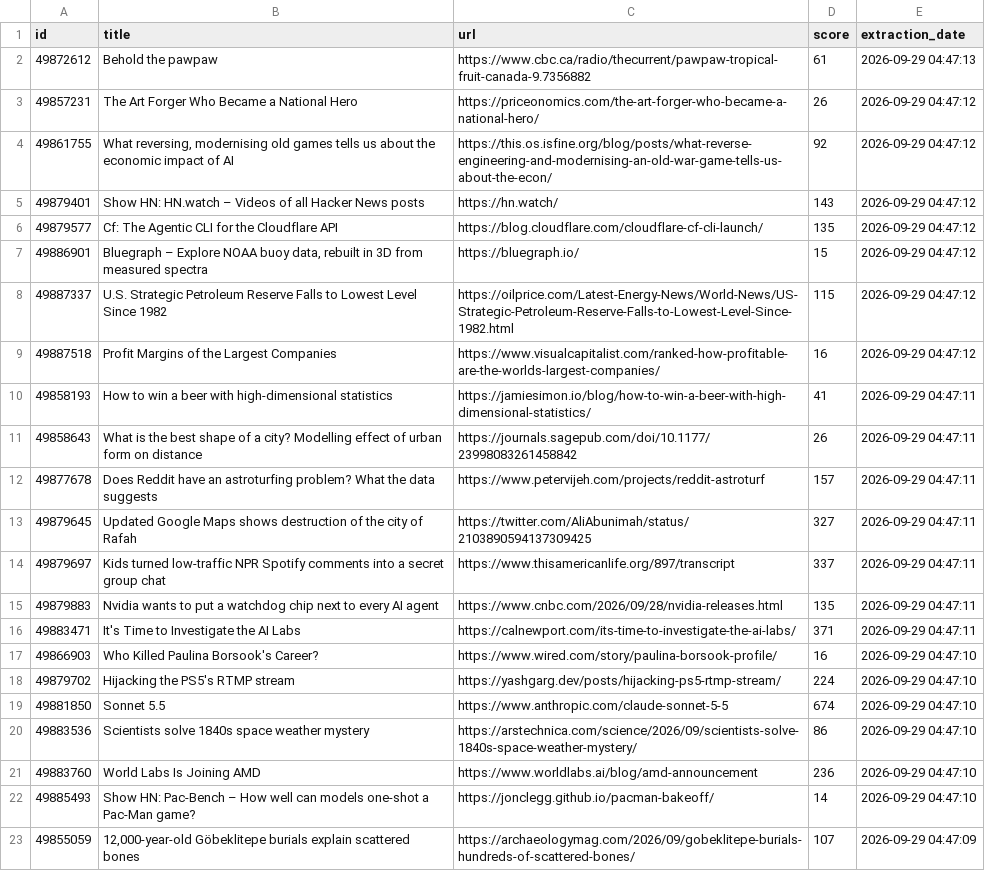
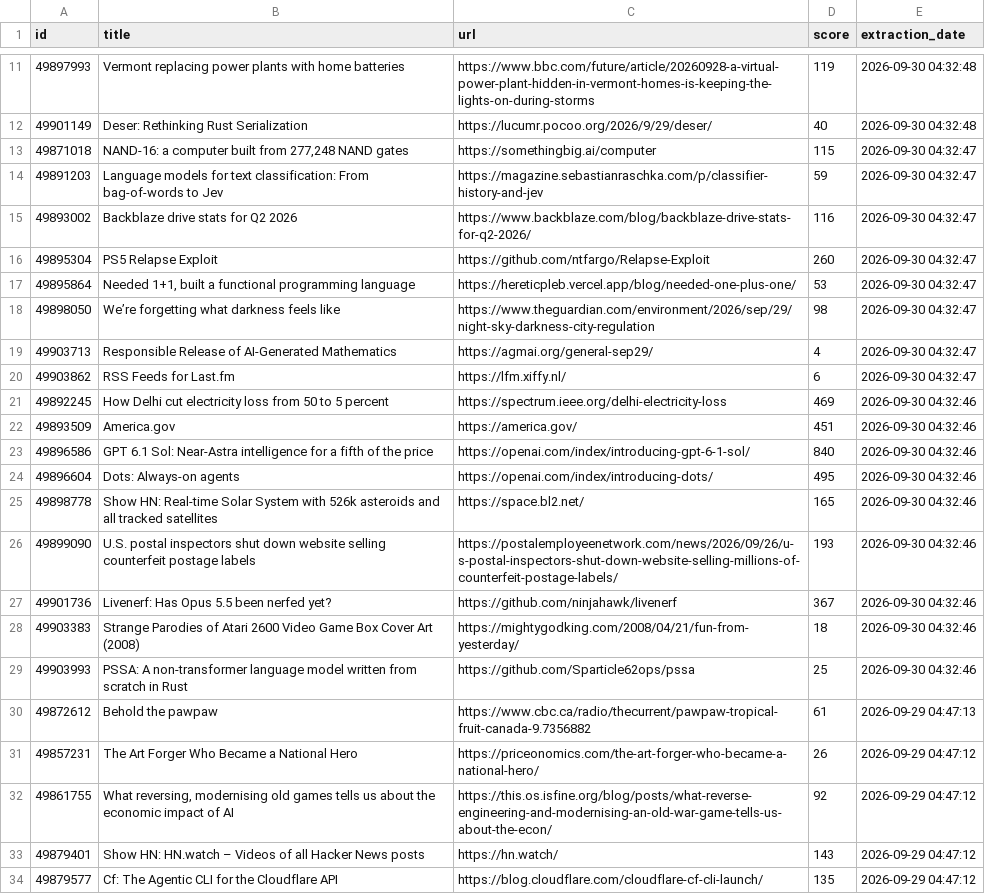
Before and after one commit to shakeel4451/cloud-automated-ETL-pipeline, a CSV file: daily_report.csv, drawn as a sheet; only a part is shown, gaps mark what is left out; the shorter side is filled out with more unchanged rows; the diff covers the shown part only; the diff names each change by its address in the sheet, - before the commit and + after, or states it on an @@ line.

```diff
--- a/daily_report.csv
+++ b/daily_report.csv
+row 11: 49897993 | Vermont replacing power plants with home batteries | https://www.bbc.com/future/article/20260928-a-virtual-power-plant-hidden-in-vermont-homes-is-keeping-the-lights-on-during-storms | 119 | 2026-09-30 04:32:48
+row 12: 49901149 | Deser: Rethinking Rust Serialization | https://lucumr.pocoo.org/2026/9/29/deser/ | 40 | 2026-09-30 04:32:48
+row 13: 49871018 | NAND-16: a computer built from 277,248 NAND gates | https://somethingbig.ai/computer | 115 | 2026-09-30 04:32:47
+row 14: 49891203 | Language models for text classification: From bag-of-words to Jev | https://magazine.sebastianraschka.com/p/classifier-history-and-jev | 59 | 2026-09-30 04:32:47
+row 15: 49893002 | Backblaze drive stats for Q2 2026 | https://www.backblaze.com/blog/backblaze-drive-stats-for-q2-2026/ | 116 | 2026-09-30 04:32:47
+row 16: 49895304 | PS5 Relapse Exploit | https://github.com/ntfargo/Relapse-Exploit | 260 | 2026-09-30 04:32:47
+row 17: 49895864 | Needed 1+1, built a functional programming language | https://hereticpleb.vercel.app/blog/needed-one-plus-one/ | 53 | 2026-09-30 04:32:47
+row 18: 49898050 | We’re forgetting what darkness feels like | https://www.theguardian.com/environment/2026/sep/29/night-sky-darkness-city-regulation | 98 | 2026-09-30 04:32:47
+row 19: 49903713 | Responsible Release of AI-Generated Mathematics | https://agmai.org/general-sep29/ | 4 | 2026-09-30 04:32:47
+row 20: 49903862 | RSS Feeds for Last.fm | https://lfm.xiffy.nl/ | 6 | 2026-09-30 04:32:47
+row 21: 49892245 | How Delhi cut electricity loss from 50 to 5 percent | https://spectrum.ieee.org/delhi-electricity-loss | 469 | 2026-09-30 04:32:46
+row 22: 49893509 | America.gov | https://america.gov/ | 451 | 2026-09-30 04:32:46
+row 23: 49896586 | GPT 6.1 Sol: Near-Astra intelligence for a fifth of the price | https://openai.com/index/introducing-gpt-6-1-sol/ | 840 | 2026-09-30 04:32:46
+row 24: 49896604 | Dots: Always-on agents | https://openai.com/index/introducing-dots/ | 495 | 2026-09-30 04:32:46
+row 25: 49898778 | Show HN: Real-time Solar System with 526k asteroids and all tracked satellites | https://space.bl2.net/ | 165 | 2026-09-30 04:32:46
+row 26: 49899090 | U.S. postal inspectors shut down website selling counterfeit postage labels | https://postalemployeenetwork.com/news/2026/09/26/u-s-postal-inspectors-shut-down-website-selling-millions-of-counterfeit-postage-labels/ | 193 | 2026-09-30 04:32:46
+row 27: 49901736 | Livenerf: Has Opus 5.5 been nerfed yet? | https://github.com/ninjahawk/livenerf | 367 | 2026-09-30 04:32:46
+row 28: 49903383 | Strange Parodies of Atari 2600 Video Game Box Cover Art (2008) | https://mightygodking.com/2008/04/21/fun-from-yesterday/ | 18 | 2026-09-30 04:32:46
+row 29: 49903993 | PSSA: A non-transformer language model written from scratch in Rust | https://github.com/Sparticle62ops/pssa | 25 | 2026-09-30 04:32:46
```
Also changed, not shown: 9 added rows elsewhere in this file, 1 other file.
